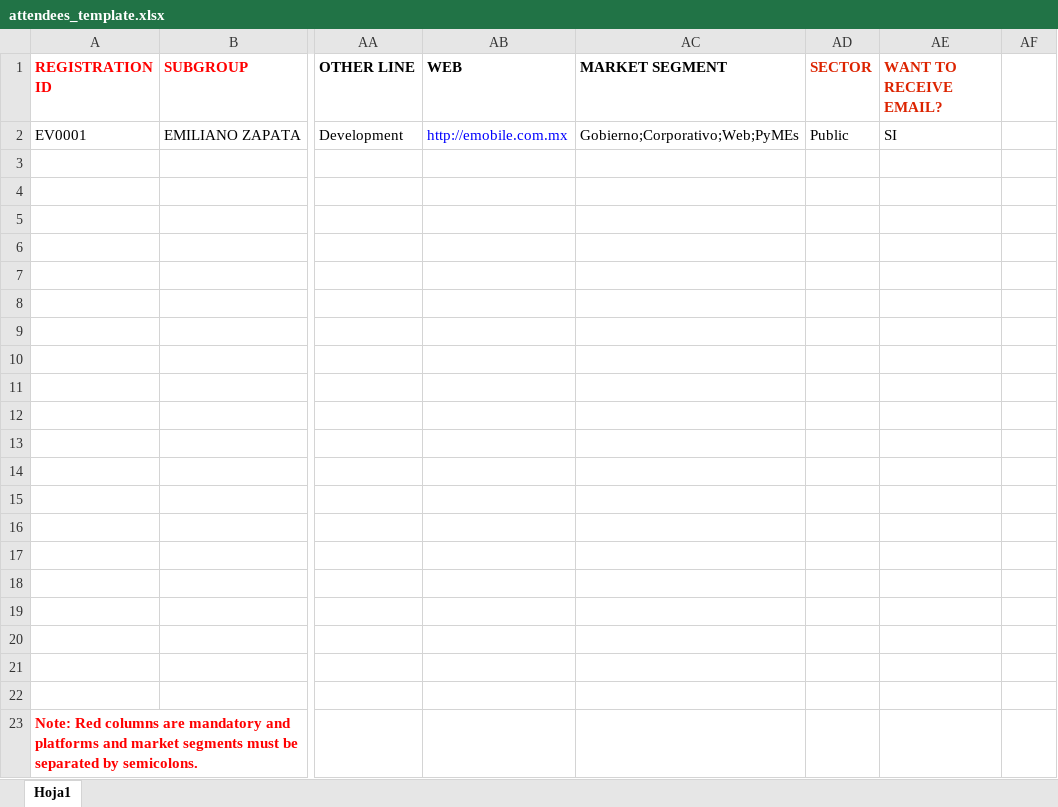
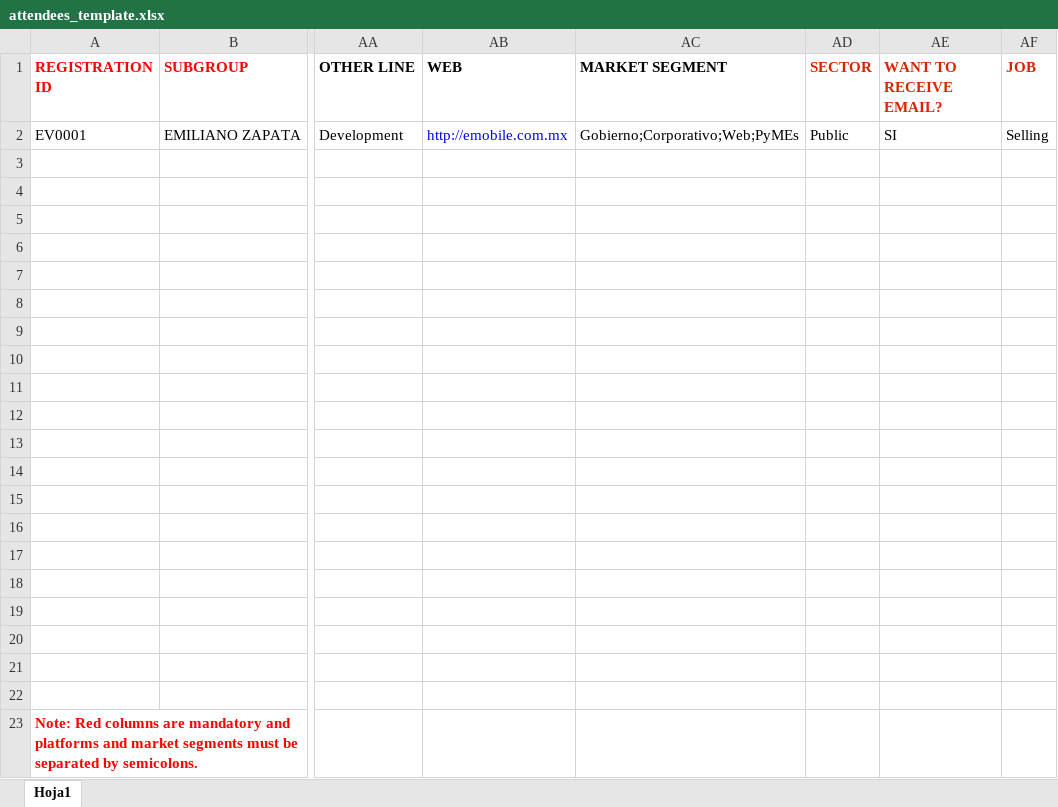
Before and after one commit to emobile/expomobile-mc, an Excel workbook: app/assets/data/attendees_template.xlsx, sheet Hoja1, drawn as a sheet; only a part is shown, gaps mark what is left out; values as stored, in another font and other column widths than the file's, no borders; the diff names each change by its address in the sheet, - before the commit and + after, or states it on an @@ line.

```diff
--- a/app/assets/data/attendees_template.xlsx (sheet Hoja1)
+++ b/app/assets/data/attendees_template.xlsx (sheet Hoja1)
-AF1: (empty)
+AF1: JOB
-AF2 (JOB): (empty)
+AF2 (JOB): Selling
```
Also changed, not shown: app/assets/data/plantilla_de_asistentes.xlsx, 8 other files.
